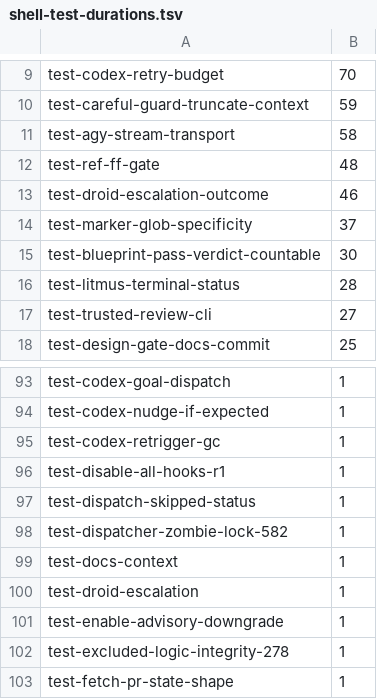
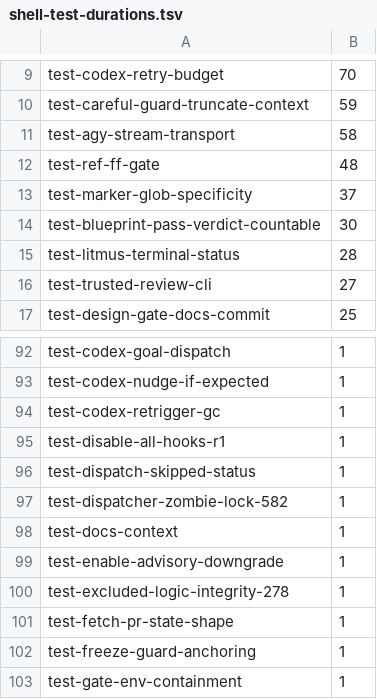
Before and after one commit to chris-yyau/busdriver, a TSV file: scripts/ci/shell-test-durations.tsv, drawn as a sheet; only a part is shown, gaps mark what is left out; the shorter side is filled out with more unchanged rows; the diff names each change by its address in the sheet, - before the commit and + after, or states it on an @@ line.

```diff
--- a/scripts/ci/shell-test-durations.tsv
+++ b/scripts/ci/shell-test-durations.tsv
-row 13: test-droid-escalation-outcome | 46
-row 100: test-droid-escalation | 1
```
Also changed, not shown: 6 other files.
